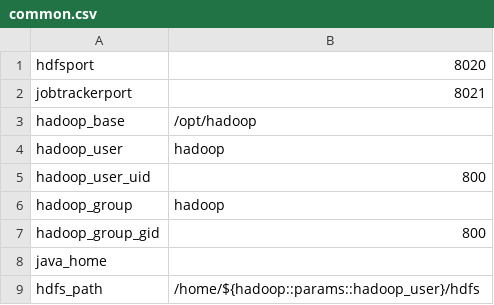
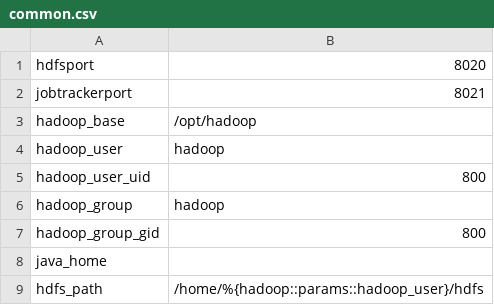
Before and after one commit to nigelb/puppet-hadoop, a CSV file: files/extdata/common.csv, drawn as a sheet.

Commit message:
Fix variable

```diff
--- a/files/extdata/common.csv
+++ b/files/extdata/common.csv
@@ -8,2 +8,2 @@ hadoop_group_gid,800
 java_home,
-hdfs_path,/home/${hadoop::params::hadoop_user}/hdfs
+hdfs_path,/home/%{hadoop::params::hadoop_user}/hdfs
```
